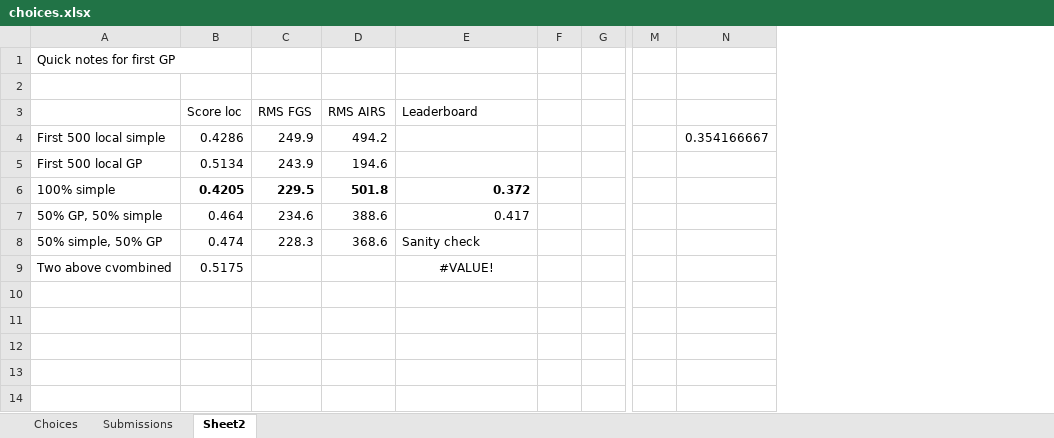
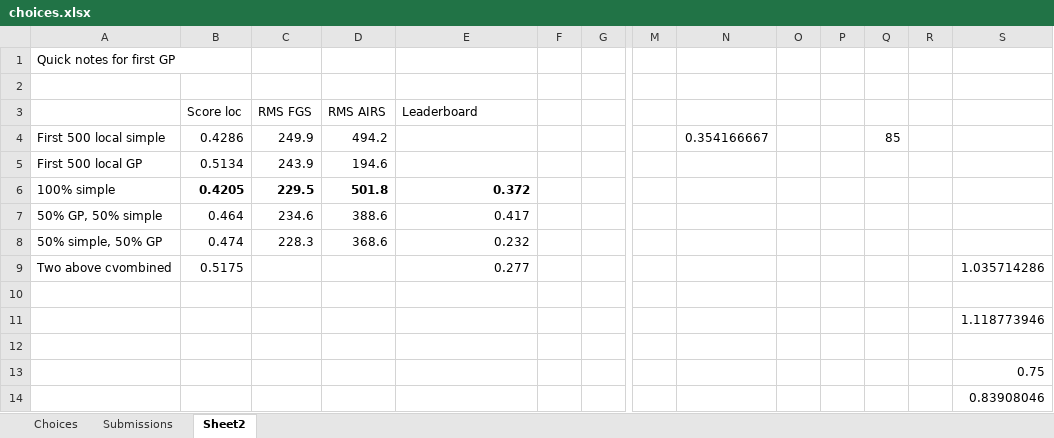
Before and after one commit to jcottaar/ariel2, an Excel workbook: choices.xlsx, sheet Sheet2, drawn as a sheet; only a part is shown, gaps mark what is left out; values as stored, in another font and other column widths than the file's, no borders; rows hold the shown columns only; the diff names each change by its address in the sheet, - before the commit and + after, or states it on an @@ line.

Commit message:
Add sanity checks to parallel runs

```diff
--- a/choices.xlsx (sheet Sheet2)
+++ b/choices.xlsx (sheet Sheet2)
+column O, empty
+column P, empty
+column Q, row 4: 85
+column R, empty
+column S, row 9: 1.035714286
-E8 (Leaderboard): Sanity check
+E8 (Leaderboard): 0.232
-E9 (Leaderboard): #VALUE!
+E9 (Leaderboard): 0.277
-E9 alignment: center
+E9 alignment: right
+row 10: (empty)
+row 11:  |  |  |  |  |  |  |  |  |  |  |  |  | 1.118773946
+row 12: (empty)
+row 13:  |  |  |  |  |  |  |  |  |  |  |  |  | 0.75
+row 14:  |  |  |  |  |  |  |  |  |  |  |  |  | 0.83908046
```
Also changed, not shown: 14 other files.
